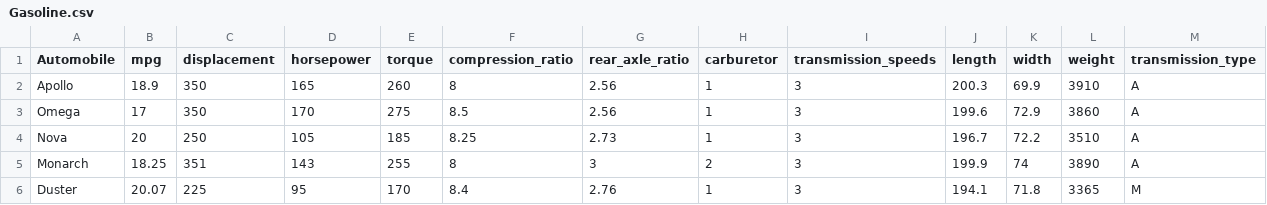
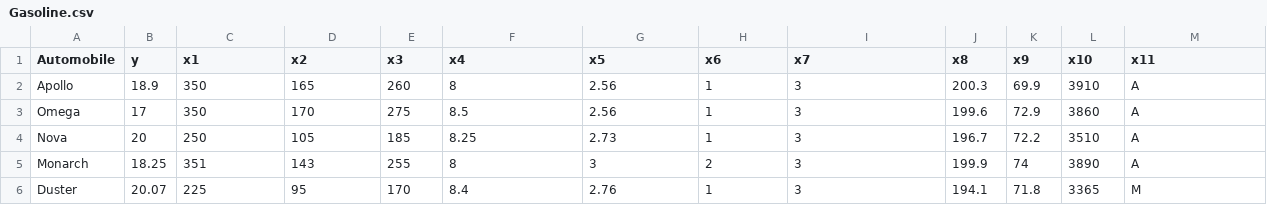
Before and after one commit to trannkhanh1824/datatodolabRA, a CSV file: Gasoline.csv, drawn as a sheet; only a part is shown.

Commit message:
RA_Lab1_renamed

```diff
--- a/Gasoline.csv
+++ b/Gasoline.csv
@@ -1,2 +1,2 @@
-Automobile,mpg,displacement,horsepower,torque,compression_ratio,rear_axle_ratio,carburetor,transmission_speeds,length,width,weight,transmission_type
+Automobile,y,x1,x2,x3,x4,x5,x6,x7,x8,x9,x10,x11
 Apollo,18.9,350,165,260,8,2.56,1,3,200.3,69.9,3910,A
```
